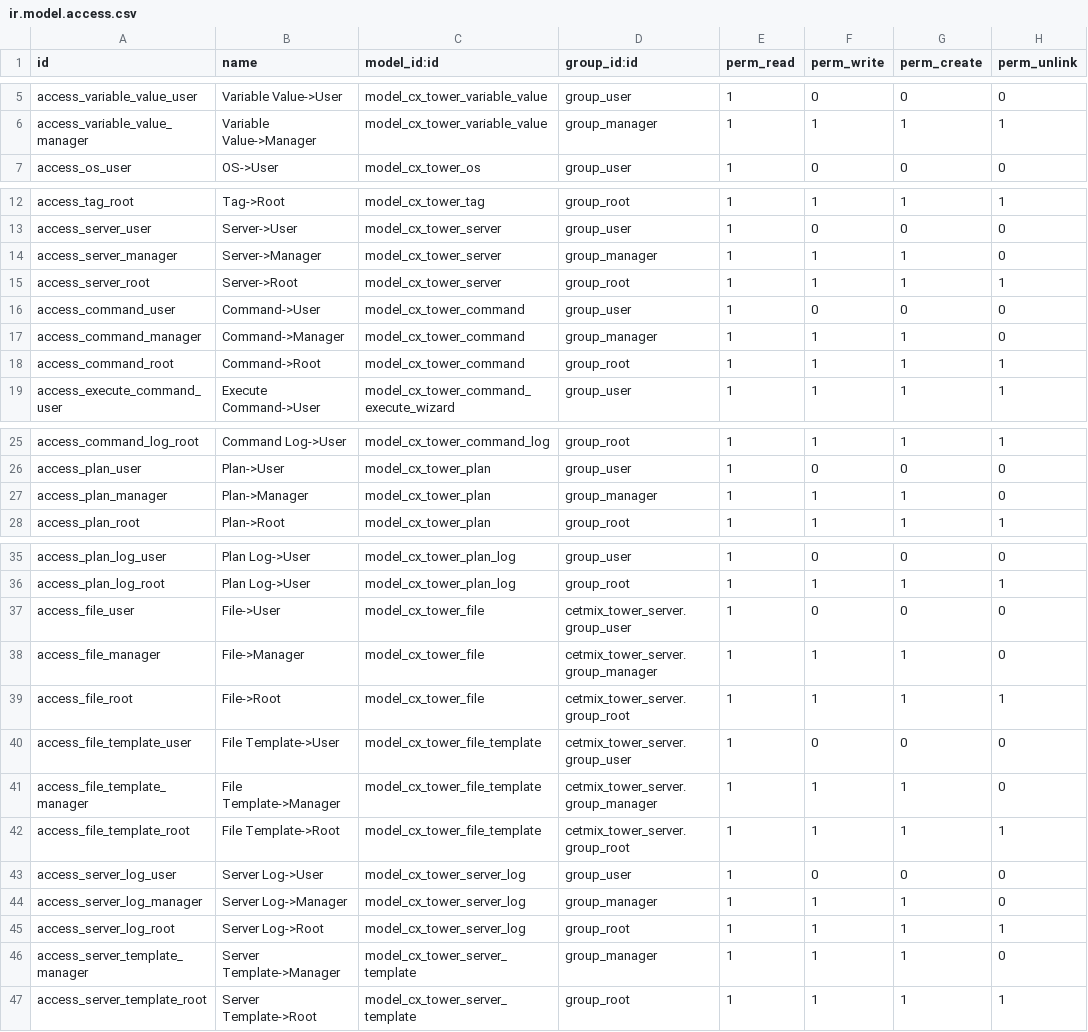
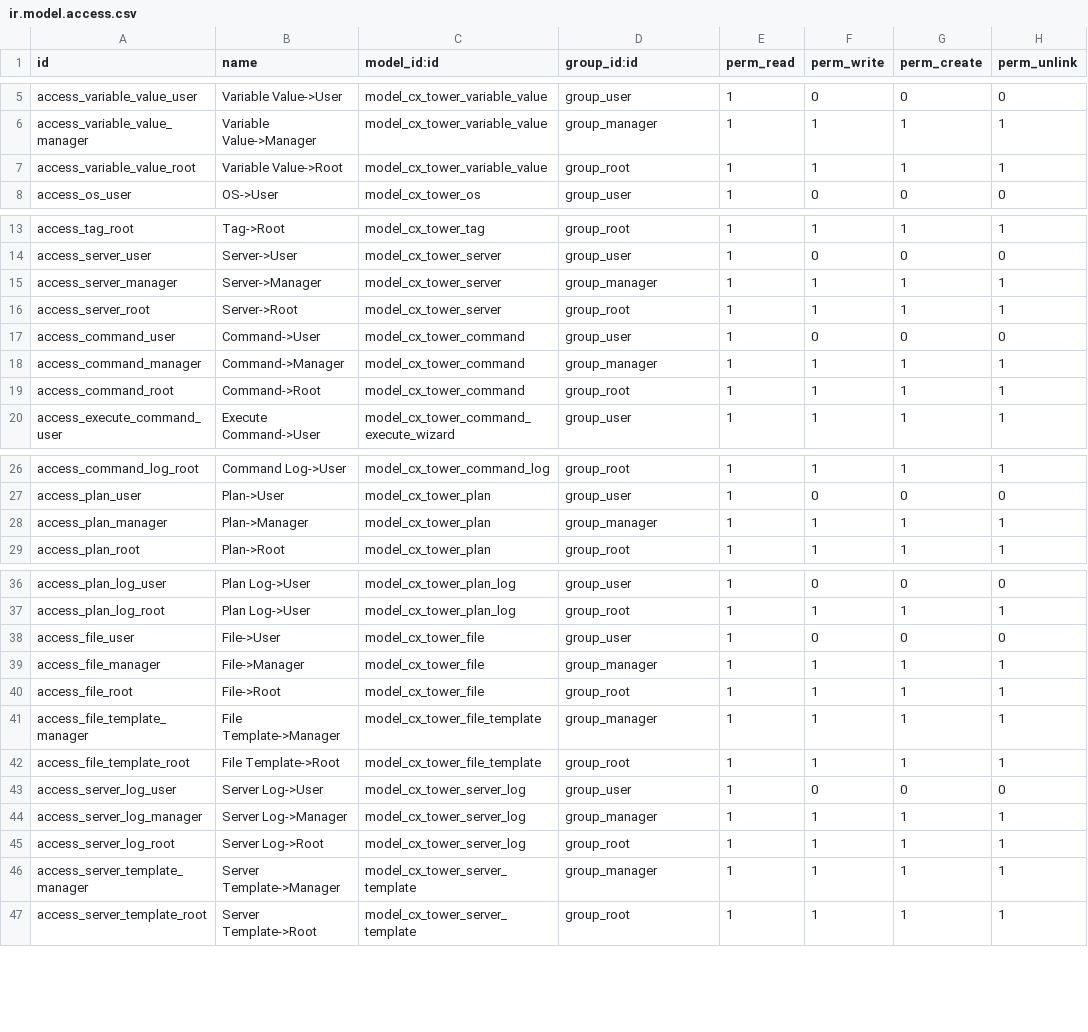
Before and after one commit to cetmix/cetmix-tower, a CSV file: cetmix_tower_server/security/ir.model.access.csv, drawn as a sheet; only a part is shown, gaps mark what is left out.

Commit message:
[IMP] cetmix_tower_server: New access rules
Before this commit access rules we based on followers.
This is more Odoo style, however this creates issues, because
followers are added after record is created. So such rules cannot
be used to regulate "create" access.
Also this doesn't allow to define granular access for users, where
some users have other access rules while belonging to the same group.
Eg one would like to give read access while maintaining record modification
restriction.

This commit implemens a new mixin that adds two fields to models inheriting from it:
"Users" and "Managers".
It allows to define access rules based on those fields, providing more flexible way
to restrict access to records.
Eg now it's possible to give some users read-only access to Server or Server Template
records while letting others to modify them.

Please check the module documentation for details.

**Breaking changes**:

Must add existing users of the "Manager" as Managers of existing Servers
in case it's needed to keep write access to those records.

Task: 4327

```diff
--- a/cetmix_tower_server/security/ir.model.access.csv
+++ b/cetmix_tower_server/security/ir.model.access.csv
@@ -6,2 +6,3 @@ access_variable_value_user,Variable Value->User,model_cx_tower_variable_value,gr
 access_variable_value_manager,Variable Value->Manager,model_cx_tower_variable_value,group_manager,1,1,1,1
+access_variable_value_root,Variable Value->Root,model_cx_tower_variable_value,group_root,1,1,1,1
 access_os_user,OS->User,model_cx_tower_os,group_user,1,0,0,0
@@ -13,6 +14,6 @@ access_tag_root,Tag->Root,model_cx_tower_tag,group_root,1,1,1,1
 access_server_user,Server->User,model_cx_tower_server,group_user,1,0,0,0
-access_server_manager,Server->Manager,model_cx_tower_server,group_manager,1,1,1,0
+access_server_manager,Server->Manager,model_cx_tower_server,group_manager,1,1,1,1
 access_server_root,Server->Root,model_cx_tower_server,group_root,1,1,1,1
 access_command_user,Command->User,model_cx_tower_command,group_user,1,0,0,0
-access_command_manager,Command->Manager,model_cx_tower_command,group_manager,1,1,1,0
+access_command_manager,Command->Manager,model_cx_tower_command,group_manager,1,1,1,1
 access_command_root,Command->Root,model_cx_tower_command,group_root,1,1,1,1
@@ -26,3 +27,3 @@ access_command_log_root,Command Log->User,model_cx_tower_command_log,group_root,
 access_plan_user,Plan->User,model_cx_tower_plan,group_user,1,0,0,0
-access_plan_manager,Plan->Manager,model_cx_tower_plan,group_manager,1,1,1,0
+access_plan_manager,Plan->Manager,model_cx_tower_plan,group_manager,1,1,1,1
 access_plan_root,Plan->Root,model_cx_tower_plan,group_root,1,1,1,1
@@ -36,12 +37,11 @@ access_plan_log_user,Plan Log->User,model_cx_tower_plan_log,group_user,1,0,0,0
 access_plan_log_root,Plan Log->User,model_cx_tower_plan_log,group_root,1,1,1,1
-access_file_user,File->User,model_cx_tower_file,cetmix_tower_server.group_user,1,0,0,0
-access_file_manager,File->Manager,model_cx_tower_file,cetmix_tower_server.group_manager,1,1,1,0
-access_file_root,File->Root,model_cx_tower_file,cetmix_tower_server.group_root,1,1,1,1
-access_file_template_user,File Template->User,model_cx_tower_file_template,cetmix_tower_server.group_user,1,0,0,0
-access_file_template_manager,File Template->Manager,model_cx_tower_file_template,cetmix_tower_server.group_manager,1,1,1,0
-access_file_template_root,File Template->Root,model_cx_tower_file_template,cetmix_tower_server.group_root,1,1,1,1
+access_file_user,File->User,model_cx_tower_file,group_user,1,0,0,0
+access_file_manager,File->Manager,model_cx_tower_file,group_manager,1,1,1,1
+access_file_root,File->Root,model_cx_tower_file,group_root,1,1,1,1
+access_file_template_manager,File Template->Manager,model_cx_tower_file_template,group_manager,1,1,1,1
+access_file_template_root,File Template->Root,model_cx_tower_file_template,group_root,1,1,1,1
 access_server_log_user,Server Log->User,model_cx_tower_server_log,group_user,1,0,0,0
-access_server_log_manager,Server Log->Manager,model_cx_tower_server_log,group_manager,1,1,1,0
+access_server_log_manager,Server Log->Manager,model_cx_tower_server_log,group_manager,1,1,1,1
 access_server_log_root,Server Log->Root,model_cx_tower_server_log,group_root,1,1,1,1
-access_server_template_manager,Server Template->Manager,model_cx_tower_server_template,group_manager,1,1,1,0
+access_server_template_manager,Server Template->Manager,model_cx_tower_server_template,group_manager,1,1,1,1
 access_server_template_root,Server Template->Root,model_cx_tower_server_template,group_root,1,1,1,1
```
Also changed, not shown: 59 other files.
